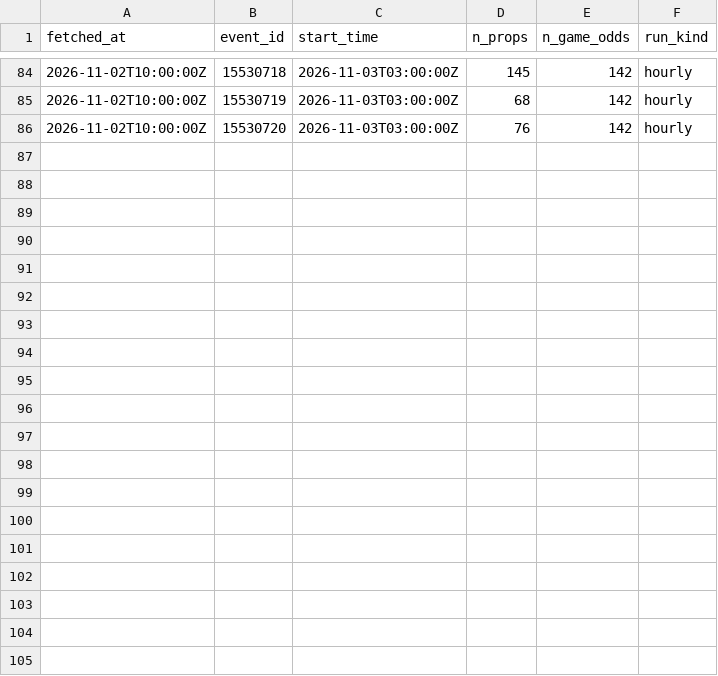
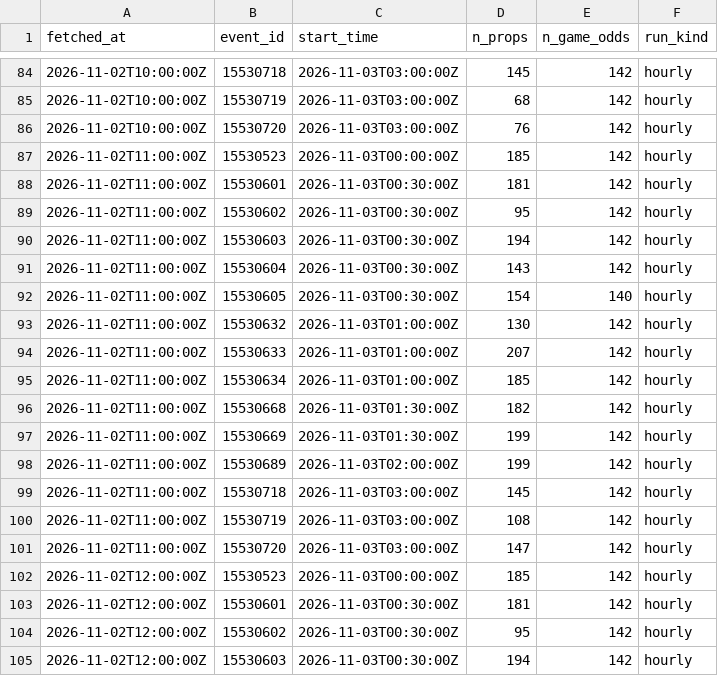
Before and after one commit to wojtrze/nba-stats, a CSV file: data/2026/superbet_event_fetches.csv, drawn as a sheet; only a part is shown, gaps mark what is left out; the diff covers the shown part only.

```diff
--- a/data/2026/superbet_event_fetches.csv
+++ b/data/2026/superbet_event_fetches.csv
@@ -86 +86,20 @@ fetched_at,event_id,start_time,n_props,n_game_odds,run_kind
 2026-11-02T10:00:00Z,15530720,2026-11-03T03:00:00Z,76,142,hourly
+2026-11-02T11:00:00Z,15530523,2026-11-03T00:00:00Z,185,142,hourly
+2026-11-02T11:00:00Z,15530601,2026-11-03T00:30:00Z,181,142,hourly
+2026-11-02T11:00:00Z,15530602,2026-11-03T00:30:00Z,95,142,hourly
+2026-11-02T11:00:00Z,15530603,2026-11-03T00:30:00Z,194,142,hourly
+2026-11-02T11:00:00Z,15530604,2026-11-03T00:30:00Z,143,142,hourly
+2026-11-02T11:00:00Z,15530605,2026-11-03T00:30:00Z,154,140,hourly
+2026-11-02T11:00:00Z,15530632,2026-11-03T01:00:00Z,130,142,hourly
+2026-11-02T11:00:00Z,15530633,2026-11-03T01:00:00Z,207,142,hourly
+2026-11-02T11:00:00Z,15530634,2026-11-03T01:00:00Z,185,142,hourly
+2026-11-02T11:00:00Z,15530668,2026-11-03T01:30:00Z,182,142,hourly
+2026-11-02T11:00:00Z,15530669,2026-11-03T01:30:00Z,199,142,hourly
+2026-11-02T11:00:00Z,15530689,2026-11-03T02:00:00Z,199,142,hourly
+2026-11-02T11:00:00Z,15530718,2026-11-03T03:00:00Z,145,142,hourly
+2026-11-02T11:00:00Z,15530719,2026-11-03T03:00:00Z,108,142,hourly
+2026-11-02T11:00:00Z,15530720,2026-11-03T03:00:00Z,147,142,hourly
+2026-11-02T12:00:00Z,15530523,2026-11-03T00:00:00Z,185,142,hourly
+2026-11-02T12:00:00Z,15530601,2026-11-03T00:30:00Z,181,142,hourly
+2026-11-02T12:00:00Z,15530602,2026-11-03T00:30:00Z,95,142,hourly
+2026-11-02T12:00:00Z,15530603,2026-11-03T00:30:00Z,194,142,hourly
```
Also changed, not shown: 11 added rows elsewhere in this file, data/run_log.csv, 4 other files.
